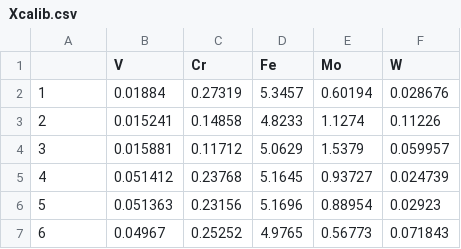
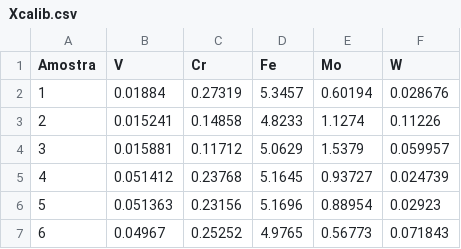
Before and after one commit to lucasvignolireis/analise-multivar-uel-snippets, a CSV file: atividades_para_entregar/atividade26out/dados/Xcalib.csv, drawn as a sheet; only a part is shown.

Commit message:
faltou ajustar o Xcalib.csv

```diff
--- a/atividades_para_entregar/atividade26out/dados/Xcalib.csv
+++ b/atividades_para_entregar/atividade26out/dados/Xcalib.csv
@@ -1,2 +1,2 @@
-,V,Cr,Fe,Mo,W
+Amostra,V,Cr,Fe,Mo,W
 1,0.01884,0.27319,5.3457,0.60194,0.028676
```
